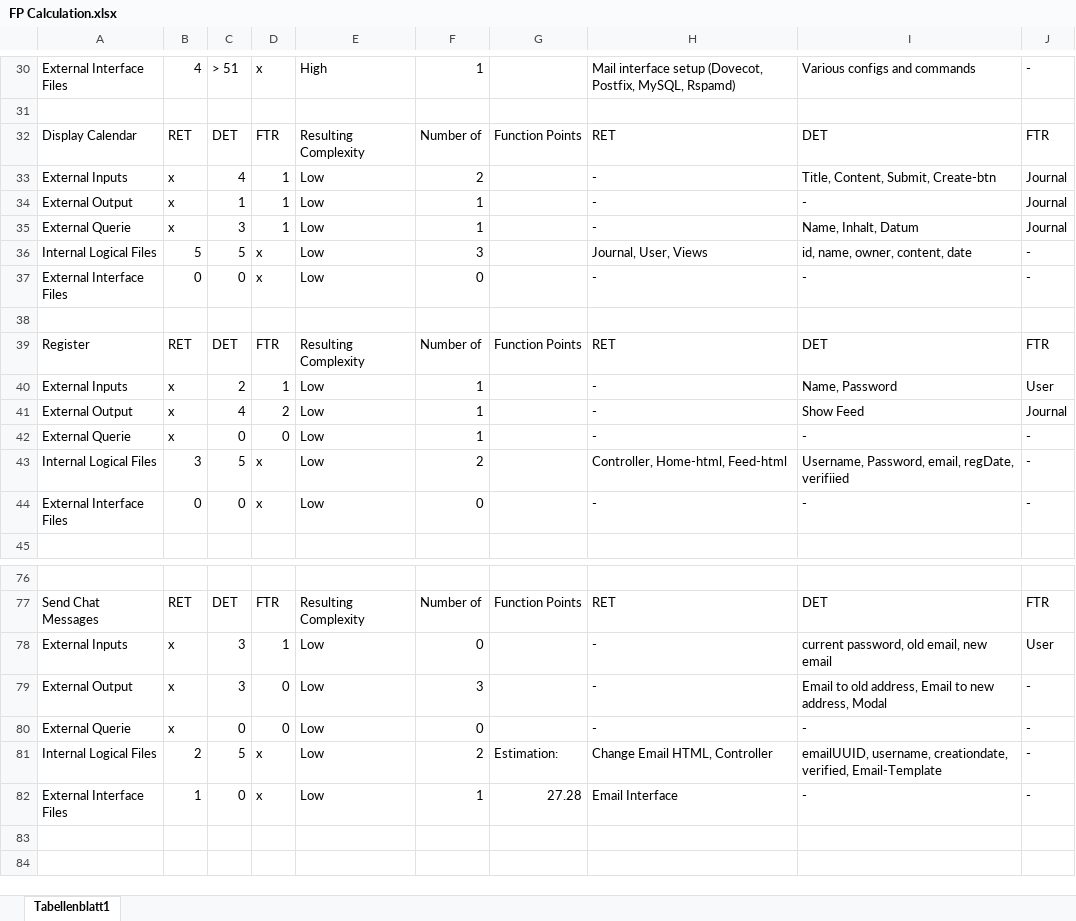
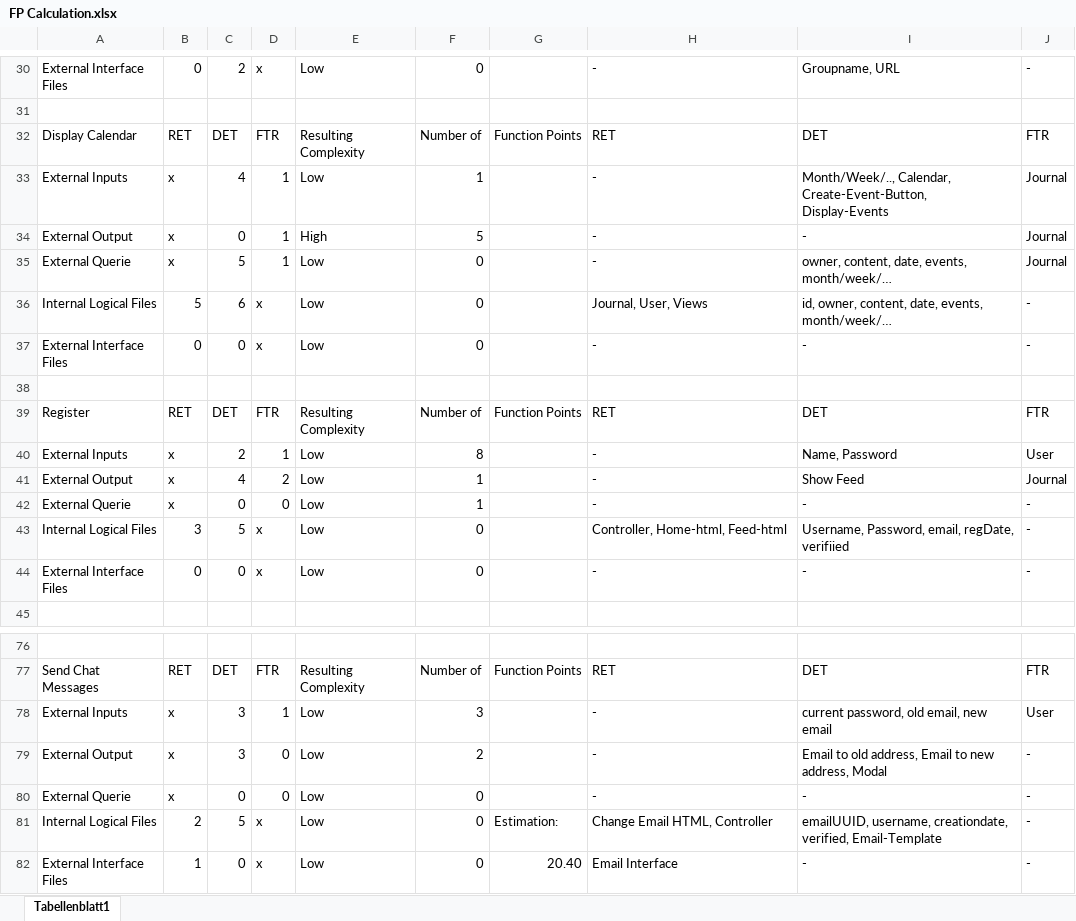
Before and after one commit to Ralerus/eventlab-doc, an Excel workbook: Software Requirements Specification/Use Cases/FP Calculation.xlsx, sheet Tabellenblatt1, drawn as a sheet; only a part is shown, gaps mark what is left out; values as stored, in another font and other column widths than the file's, no cell formats; charts and pictures not drawn; the diff covers the shown part only; the diff names each change by its address in the sheet, - before the commit and + after, or states it on an @@ line.

```diff
--- a/Software Requirements Specification/Use Cases/FP Calculation.xlsx (sheet Tabellenblatt1)
+++ b/Software Requirements Specification/Use Cases/FP Calculation.xlsx (sheet Tabellenblatt1)
-B30: 4
+B30: 0
-C30: > 51
+C30: 2
-E30: High
+E30: Low
-F30: 1
+F30: 0
-H30: Mail interface setup (Dovecot, Postfix, MySQL, Rspamd)
+H30: -
-I30: Various configs and commands
+I30: Groupname, URL
-F33: 2
+F33: 1
-I33: Title, Content, Submit, Create-btn
+I33: Month/Week/.., Calendar, Create-Event-Button, Display-Events
-C34: 1
+C34: 0
-E34: Low
+E34: High
-F34: 1
+F34: 5
-C35: 3
+C35: 5
-F35: 1
+F35: 0
-I35: Name, Inhalt, Datum
+I35: owner, content, date, events, month/week/…
-C36: 5
+C36: 6
-F36: 3
+F36: 0
-I36: id, name, owner, content, date
+I36: id, owner, content, date, events, month/week/…
-F40: 1
+F40: 8
-F43: 2
+F43: 0
-F78: 0
+F78: 3
-F79: 3
+F79: 2
-F81: 2
+F81: 0
-F82: 1
+F82: 0
-G82: 27.28
+G82: 20.40
```
Also changed, not shown: 56 edited cells elsewhere in this sheet, cell formats, charts or pictures.
